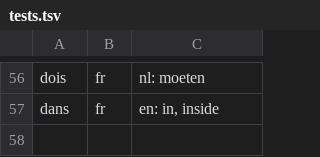
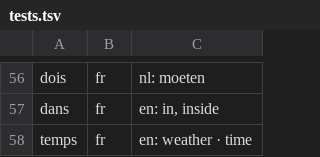
Before and after one commit to gregth/lookup-word, a TSV file: packs/fr/tests.tsv, drawn as a sheet; only a part is shown, gaps mark what is left out.

```diff
--- a/packs/fr/tests.tsv
+++ b/packs/fr/tests.tsv
@@ -57 +57,2 @@ dois	fr	nl: moeten
 dans	fr	en: in, inside
+temps	fr	en: weather · time
```
Also changed, not shown: packs/en/tests.tsv, packs/nl/tests.tsv, 4 other files.
